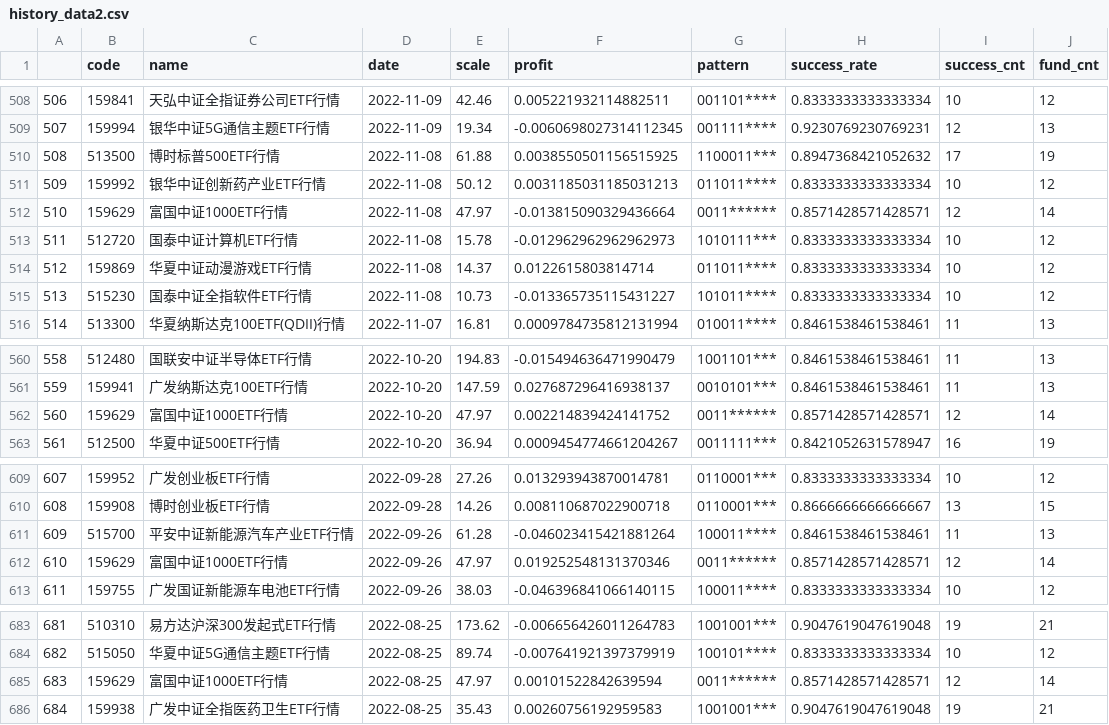
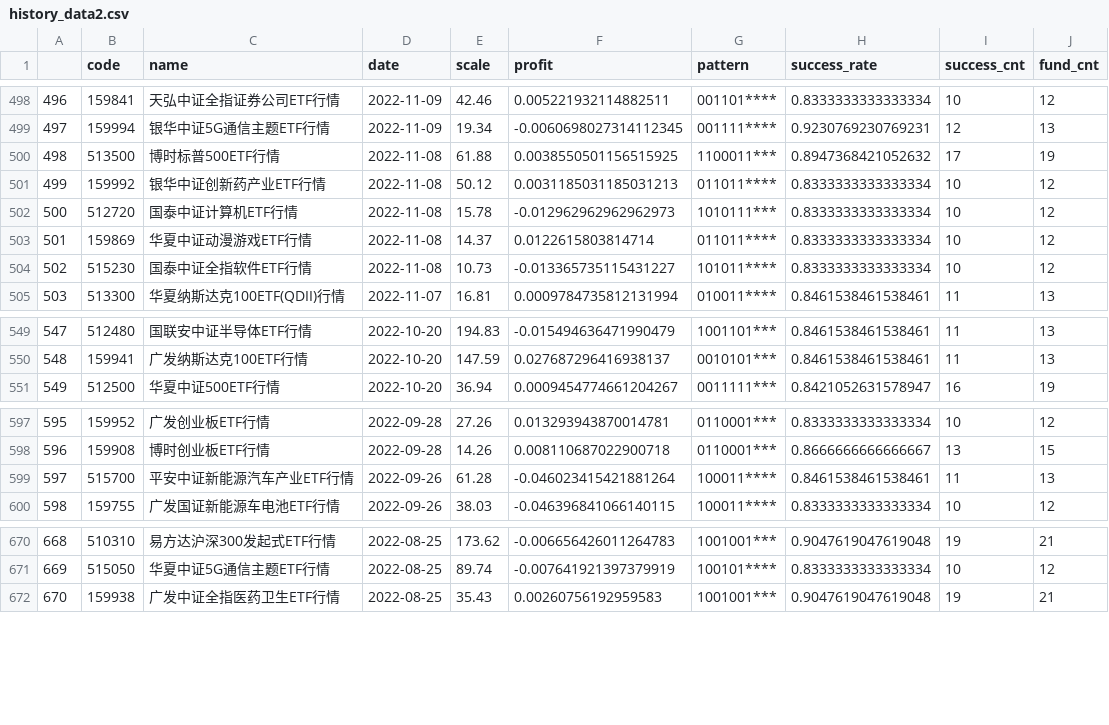
Before and after one commit to zuoxiaolei/qtrade2, a CSV file: data/ads/history_data2.csv, drawn as a sheet; only a part is shown, gaps mark what is left out; the diff covers the shown part only; the diff names each change by its address in the sheet, - before the commit and + after, or states it on an @@ line.

```diff
--- a/data/ads/history_data2.csv
+++ b/data/ads/history_data2.csv
@@ column A renumbered from row 35 down @@
-row 512: 510 | 159629 | 富国中证1000ETF行情 | 2022-11-08 | 47.97 | -0.013815090329436664 | 0011****** | 0.8571428571428571 | 12 | 14
-row 562: 560 | 159629 | 富国中证1000ETF行情 | 2022-10-20 | 47.97 | 0.002214839424141752 | 0011****** | 0.8571428571428571 | 12 | 14
-row 612: 610 | 159629 | 富国中证1000ETF行情 | 2022-09-26 | 47.97 | 0.019252548131370346 | 0011****** | 0.8571428571428571 | 12 | 14
-row 685: 683 | 159629 | 富国中证1000ETF行情 | 2022-08-25 | 47.97 | 0.00101522842639594 | 0011****** | 0.8571428571428571 | 12 | 14
```
Also changed, not shown: 10 removed rows elsewhere in this file.
